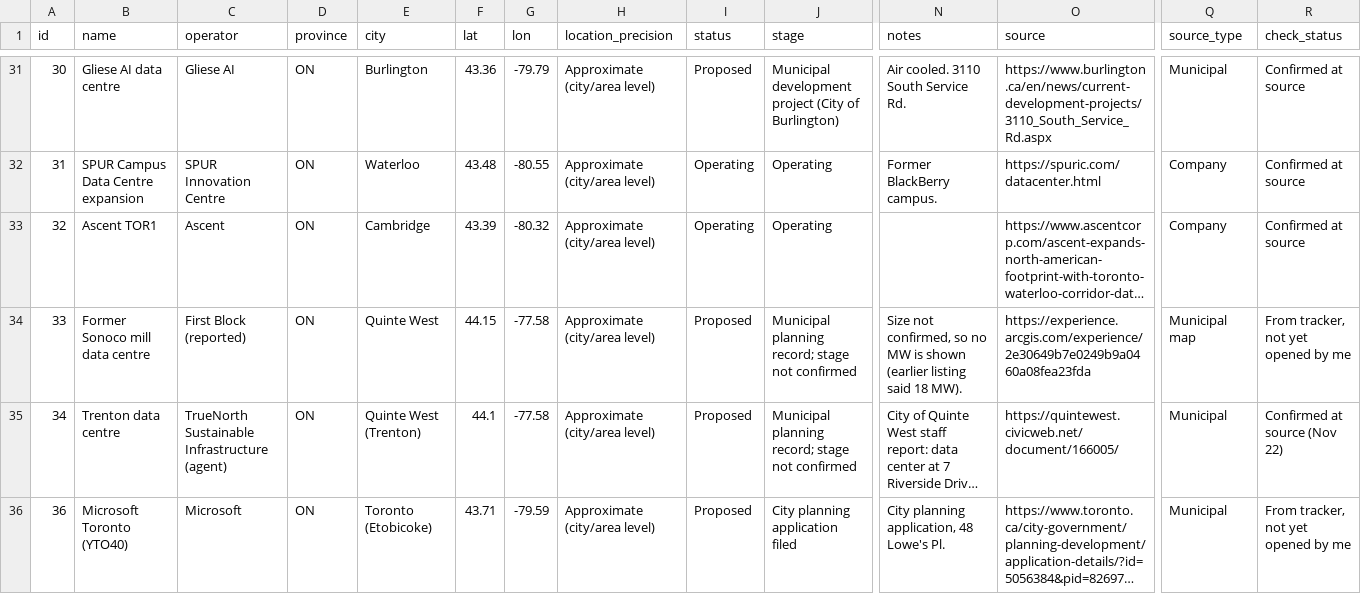
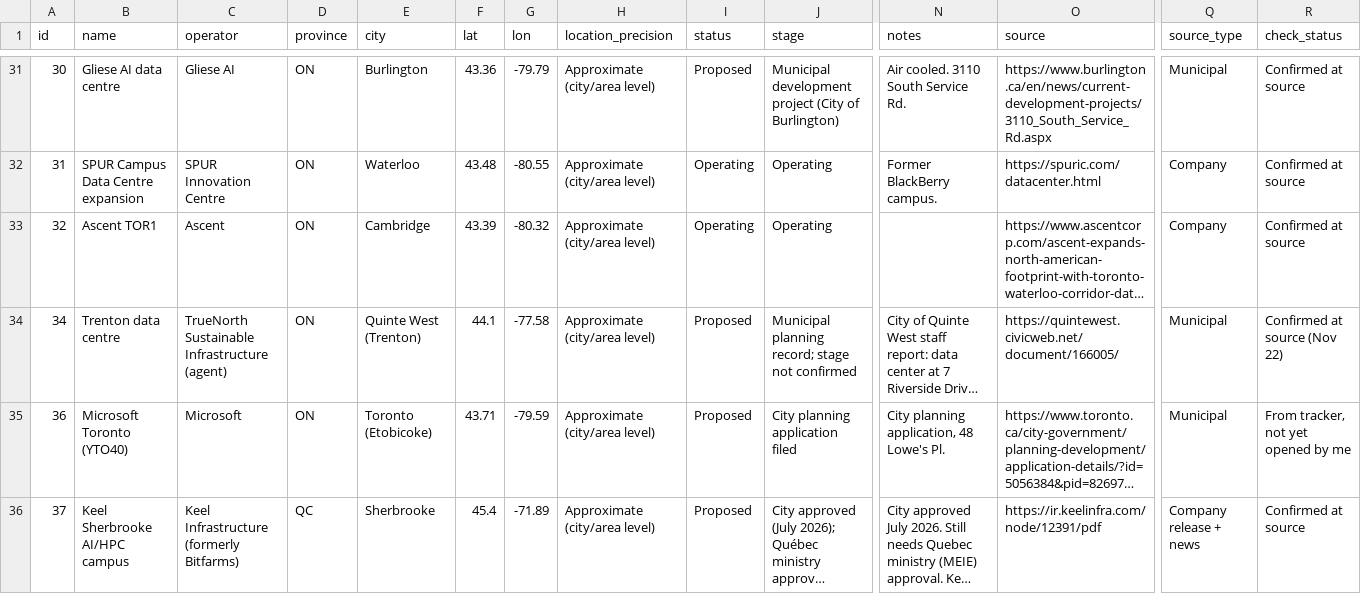
Before and after one commit to SabrinaBedjera/AI-Energy-Dashboard, a CSV file: public/data/projects.csv, drawn as a sheet; only a part is shown, gaps mark what is left out; the shorter side is filled out with more unchanged rows; long unchanged cells end in …; rows hold the shown columns only; the diff names each change by its address in the sheet, - before the commit and + after, or states it on an @@ line.

```diff
--- a/public/data/projects.csv
+++ b/public/data/projects.csv
-row 34: 33 | Former Sonoco mill data centre | First Block (reported) | ON | Quinte West | 44.15 | -77.58 | Approximate (city/area level) | Proposed | Municipal planning record; stage not confirmed | Size not confirmed, so no MW is shown (earlier listing said 18 MW). | https://experience.arcgis.com/experience/2e30649b7e0249b9a0460a08fea23fda | Municipal map | From tracker, not yet opened by me
```
Also changed, not shown: 1 other file.
